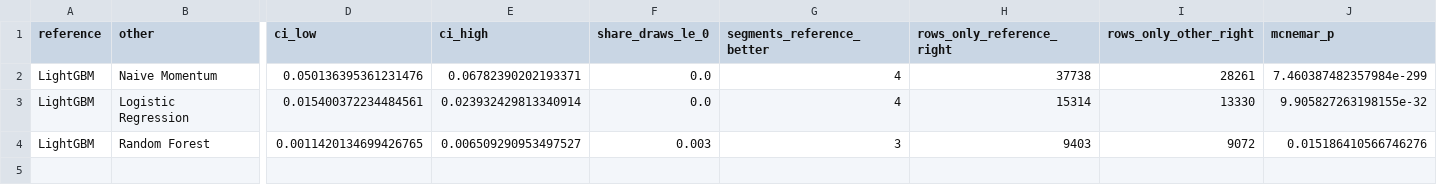
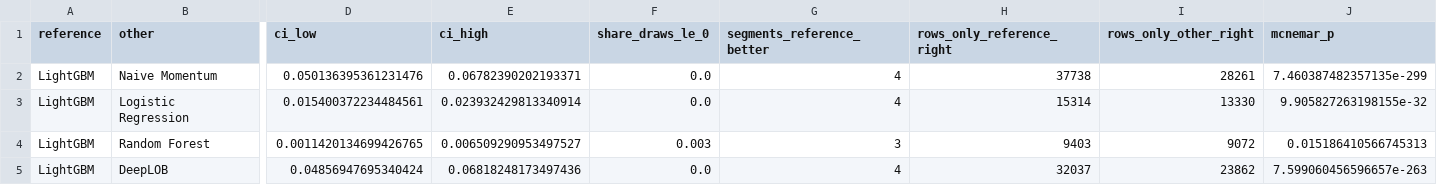
Before and after one commit to aaravsin-1/ML_Project_2026, a CSV file: artifacts/btc/attribution/significance_vs_lightgbm.csv, drawn as a sheet; only a part is shown, gaps mark what is left out; rows hold the shown columns only; the diff names each change by its address in the sheet, - before the commit and + after, or states it on an @@ line.

```diff
--- a/artifacts/btc/attribution/significance_vs_lightgbm.csv
+++ b/artifacts/btc/attribution/significance_vs_lightgbm.csv
-J2 (mcnemar_p): 7.460387482357984e-299
+J2 (mcnemar_p): 7.460387482357135e-299
-J4 (mcnemar_p): 0.015186410566746276
+J4 (mcnemar_p): 0.015186410566745313
+row 5: LightGBM | DeepLOB | 0.04856947695340424 | 0.06818248173497436 | 0.0 | 4 | 32037 | 23862 | 7.599060456596657e-263
```
Also changed, not shown: artifacts/btc/attribution/confusion_matrices.csv, artifacts/btc/attribution/shap_lightgbm_features.csv, 5 other files.
